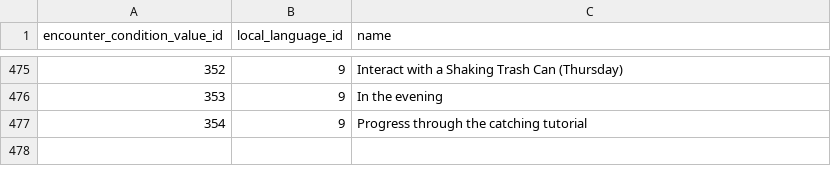
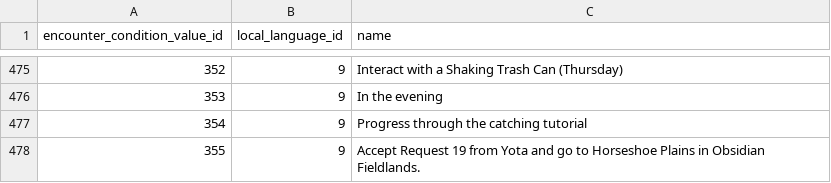
Before and after one commit to jemarq04/pokeapi, a CSV file: data/v2/csv/encounter_condition_value_prose.csv, drawn as a sheet; only a part is shown, gaps mark what is left out.

Commit message:
feat: add horseshoe-plains encounters

```diff
--- a/data/v2/csv/encounter_condition_value_prose.csv
+++ b/data/v2/csv/encounter_condition_value_prose.csv
@@ -477 +477,2 @@ encounter_condition_value_id,local_language_id,name
 354,9,Progress through the catching tutorial
+355,9,Accept Request 19 from Yota and go to Horseshoe Plains in Obsidian Fieldlands.
```
Also changed, not shown: data/v2/csv/encounter_condition_values.csv, data/v2/csv/encounter_slots.csv, 3 other files.
